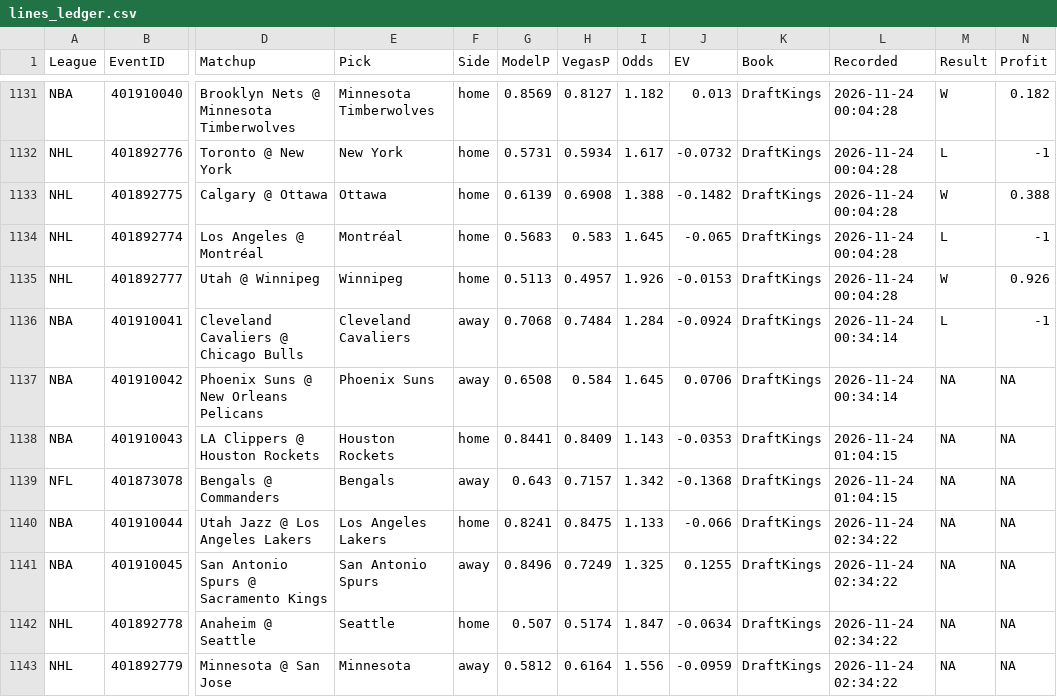
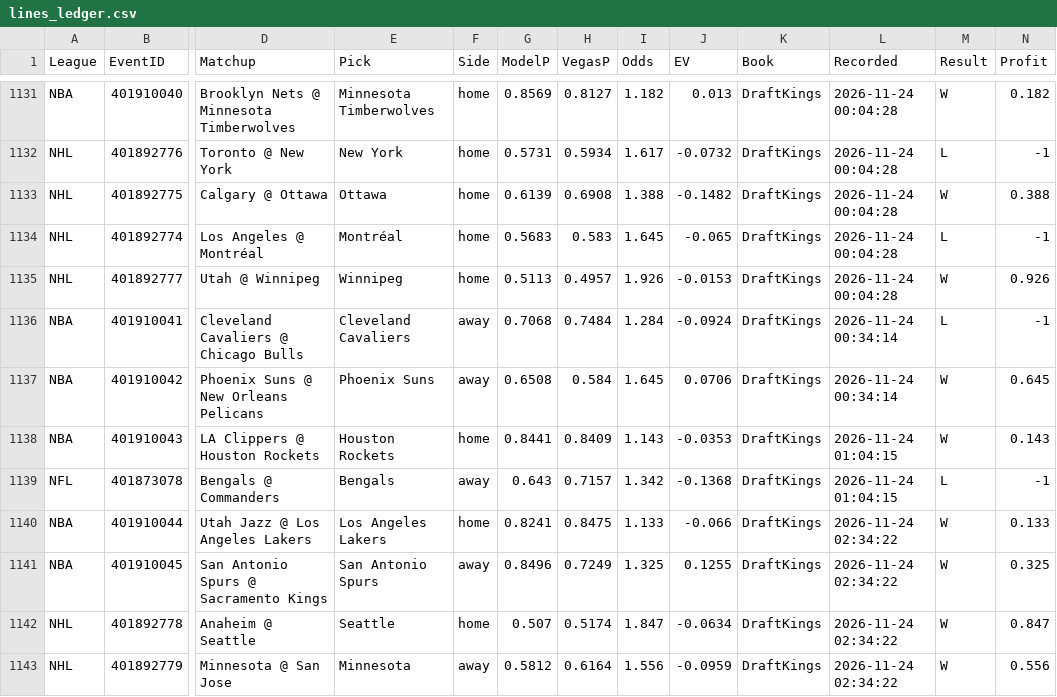
Before and after one commit to MDAnalytics-Sent/projections, a CSV file: lines_ledger.csv, drawn as a sheet; only a part is shown, gaps mark what is left out; the diff names each change by its address in the sheet, - before the commit and + after, or states it on an @@ line.

```diff
--- a/lines_ledger.csv
+++ b/lines_ledger.csv
-M1137:M1138 (Result): NA
+M1137:M1138 (Result): W
-N1137 (Profit): NA
+N1137 (Profit): 0.645
-N1138 (Profit): NA
+N1138 (Profit): 0.143
-M1139 (Result): NA
+M1139 (Result): L
-N1139 (Profit): NA
+N1139 (Profit): -1
-M1140:M1143 (Result): NA
+M1140:M1143 (Result): W
-N1140 (Profit): NA
+N1140 (Profit): 0.133
-N1141 (Profit): NA
+N1141 (Profit): 0.325
-N1142 (Profit): NA
+N1142 (Profit): 0.847
-N1143 (Profit): NA
+N1143 (Profit): 0.556
```
Also changed, not shown: 18 other files.
